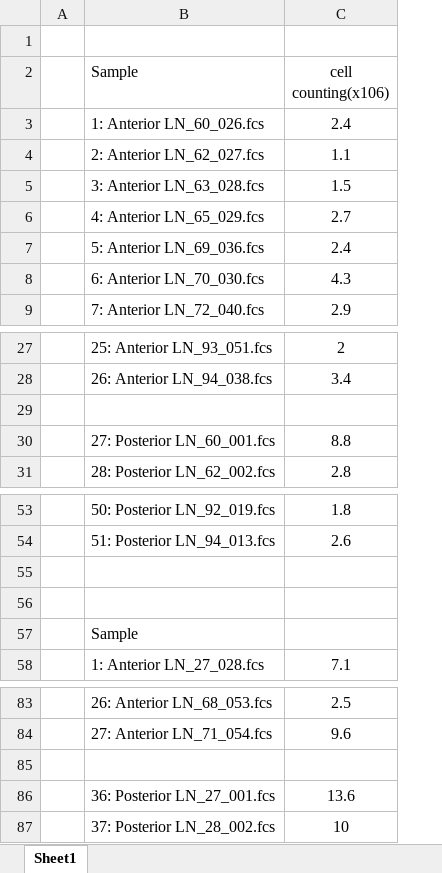
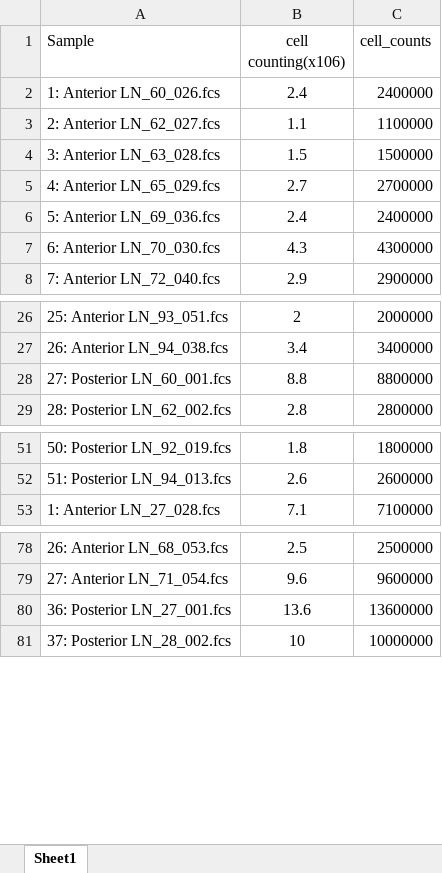
Before and after one commit to derele/Eimeria_Lab, an Excel workbook: data/3_recordingTables/E7_112018_Eim_FACS_cell_counts.xlsx, sheet Sheet1, drawn as a sheet; only a part is shown, gaps mark what is left out; values as stored, in another font and other column widths than the file's, no borders; removed rows and columns are numbered as before the commit, all else as after; the diff names each change by its address in the sheet, - before the commit and + after, or states it on an @@ line.

Commit message:
convert raw cell counts to .csv + include calculated numbers column

```diff
--- a/data/3_recordingTables/E7_112018_Eim_FACS_cell_counts.xlsx (sheet Sheet1)
+++ b/data/3_recordingTables/E7_112018_Eim_FACS_cell_counts.xlsx (sheet Sheet1)
-column A, empty
+column C (cell_counts), rows 2-8: 2400000 | 1100000 | 1500000 | 2700000 | 2400000 | 4300000 | 2900000; rows 26-29: 2000000 | 3400000 | 8800000 | 2800000; rows 51-53: 1800000 | 2600000 | 7100000; rows 78-81: 2500000 | 9600000 | 13600000 | 10000000
-row 1: (empty)
-row 29: (empty)
-row 55: (empty)
-row 56: (empty)
-row 57:  | Sample
-row 85: (empty)
```
Also changed, not shown: 2 other files.
